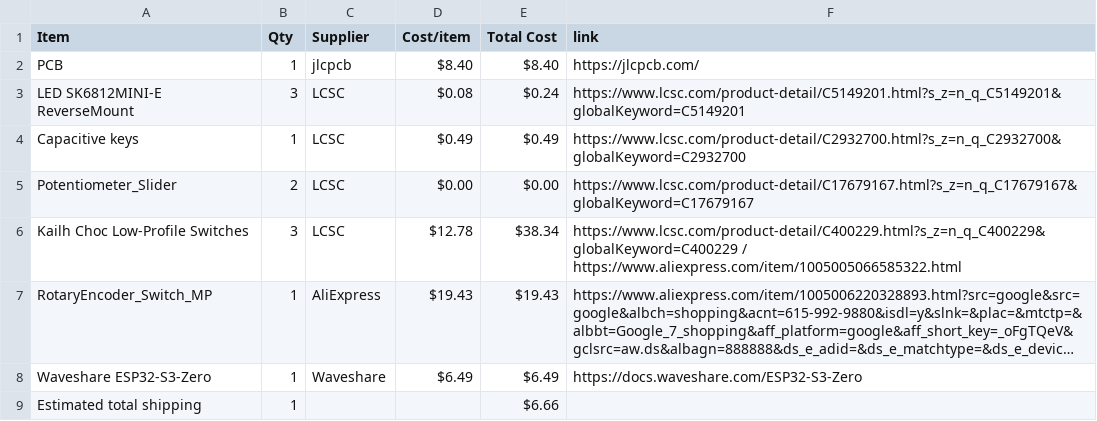
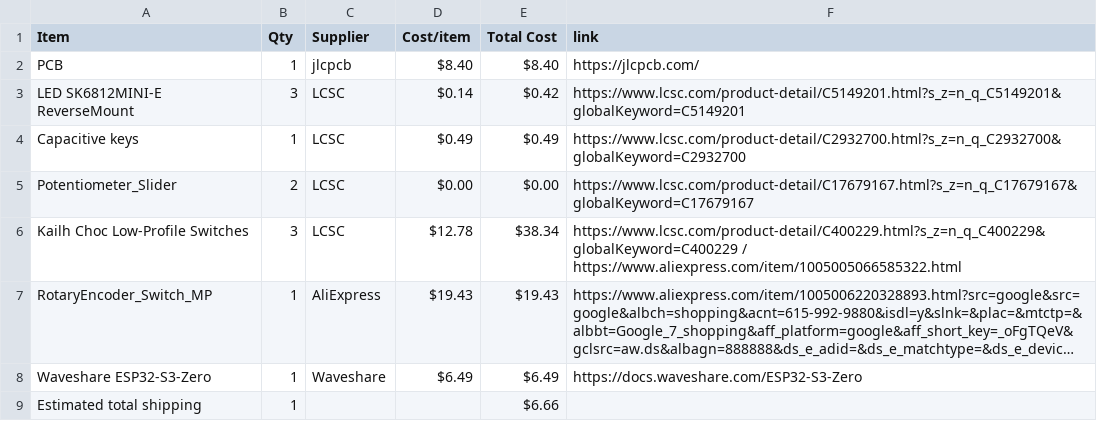
Before and after one commit to lima6-tech/MidiBoard, a CSV file: BOM.csv, drawn as a sheet; long unchanged cells end in ….

Commit message:
Sync Midi Keyboard from Half Life

```diff
--- a/BOM.csv
+++ b/BOM.csv
@@ -2,3 +2,3 @@ Item,Qty,Supplier,Cost/item,Total Cost,link
 PCB,1,jlcpcb,$8.40,$8.40,https://jlcpcb.com/
-LED SK6812MINI-E ReverseMount,3,LCSC,$0.08,$0.24,https://www.lcsc.com/product-detail/C5149201.html?s_z=n_q_C5149201&globalKeyword=C5149201
+LED SK6812MINI-E ReverseMount,3,LCSC,$0.14,$0.42,https://www.lcsc.com/product-detail/C5149201.html?s_z=n_q_C5149201&globalKeyword=C5149201
 Capacitive keys,1,LCSC,$0.49,$0.49,https://www.lcsc.com/product-detail/C2932700.html?s_z=n_q_C2932700&globalKeyword=C2932700
```
